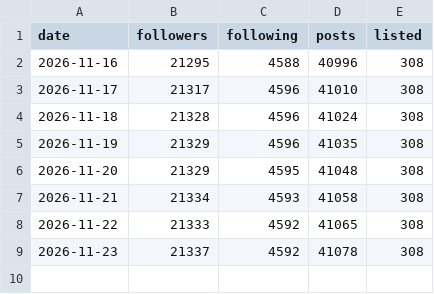
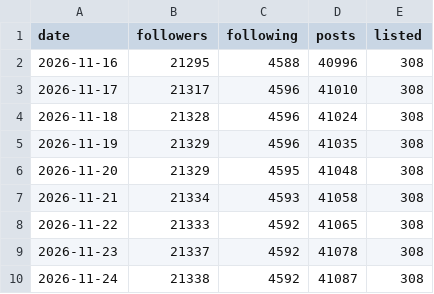
Before and after one commit to YI1730/butsuzo-news-bot, a CSV file: data/x_followers.csv, drawn as a sheet.

```diff
--- a/data/x_followers.csv
+++ b/data/x_followers.csv
@@ -9 +9,2 @@ date,followers,following,posts,listed
 2026-11-23,21337,4592,41078,308
+2026-11-24,21338,4592,41087,308
```
Also changed, not shown: 9 other files.
